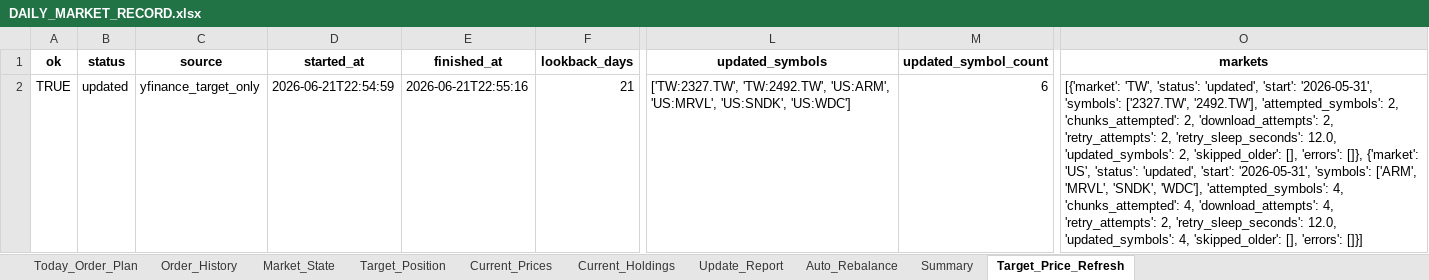
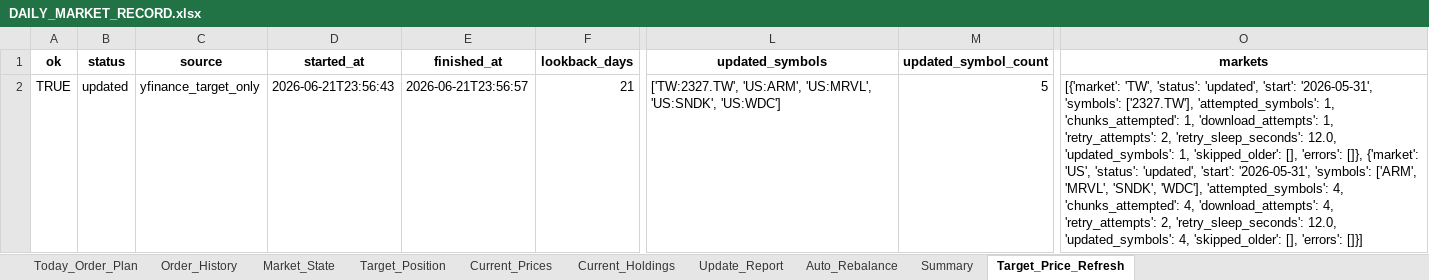
Before and after one commit to pigboy922-dot/tw-us-market-cloud, an Excel workbook: runtime_outputs/DAILY_MARKET_RECORD.xlsx, sheet Target_Price_Refresh, drawn as a sheet; only a part is shown, gaps mark what is left out; values as stored, in another font and other column widths than the file's, no borders; the diff names each change by its address in the sheet, - before the commit and + after, or states it on an @@ line.

```diff
--- a/runtime_outputs/DAILY_MARKET_RECORD.xlsx (sheet Target_Price_Refresh)
+++ b/runtime_outputs/DAILY_MARKET_RECORD.xlsx (sheet Target_Price_Refresh)
-D2 (started_at): 2026-06-21T22:54:59
+D2 (started_at): 2026-06-21T23:56:43
-E2 (finished_at): 2026-06-21T22:55:16
+E2 (finished_at): 2026-06-21T23:56:57
-L2 (updated_symbols): ['TW:2327.TW', 'TW:2492.TW', 'US:ARM', 'US:MRVL',…
+L2 (updated_symbols): ['TW:2327.TW', 'US:ARM', 'US:MRVL',…
-M2 (updated_symbol_count): 6
+M2 (updated_symbol_count): 5
-O2 (markets): …'2026-05-31', 'symbols': ['2327.TW', '2492.TW'], 'attempted_symbols': 2, 'chunks_attempted': 2, 'download_attempts': 2, 'retry_attempts': 2, 'retry_sleep_seconds': 12.0, 'updated_symbols': 2, 'skipped_older': [],…
+O2 (markets): …'2026-05-31', 'symbols': ['2327.TW'], 'attempted_symbols': 1, 'chunks_attempted': 1, 'download_attempts': 1, 'retry_attempts': 2, 'retry_sleep_seconds': 12.0, 'updated_symbols': 1, 'skipped_older': [],…
```
Also changed, not shown: sheet Order_History, sheet Current_Prices, sheet Today_Order_Plan, sheet Target_Position, sheet Market_State, sheet Summary, 26 other files.
